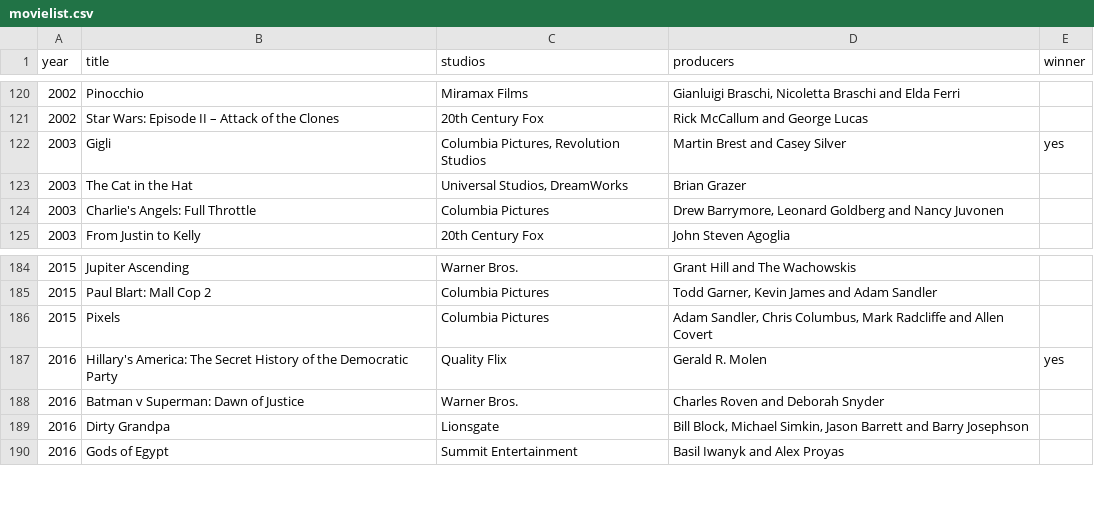
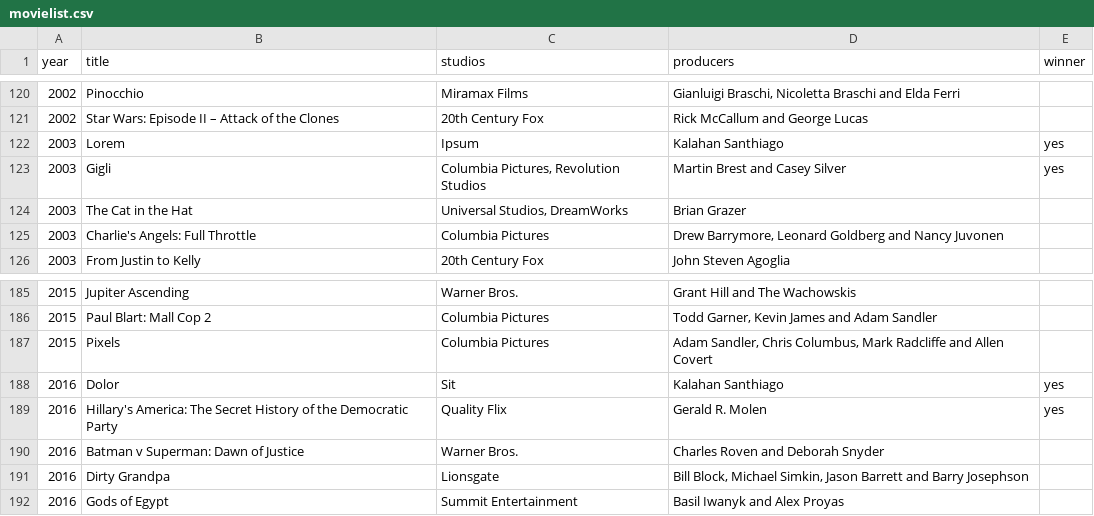
Before and after one commit to ksoliveira/node-movies, a CSV file: src/csv/data/movielist.csv, drawn as a sheet; only a part is shown, gaps mark what is left out.

Commit message:
Adicionando mais um produtor com intervalo de 13 anos pra verificar que aparecem os dois na lista de MAX

```diff
--- a/src/csv/data/movielist.csv
+++ b/src/csv/data/movielist.csv
@@ -121,2 +121,3 @@ year;title;studios;producers;winner
 2002;Star Wars: Episode II – Attack of the Clones;20th Century Fox;Rick McCallum and George Lucas;
+2003;Lorem;Ipsum;Kalahan Santhiago;yes
 2003;Gigli;Columbia Pictures, Revolution Studios;Martin Brest and Casey Silver;yes
@@ -186,2 +187,3 @@ year;title;studios;producers;winner
 2015;Pixels;Columbia Pictures;Adam Sandler, Chris Columbus, Mark Radcliffe and Allen Covert;
+2016;Dolor;Sit;Kalahan Santhiago;yes
 2016;Hillary's America: The Secret History of the Democratic Party;Quality Flix;Gerald R. Molen;yes
```
